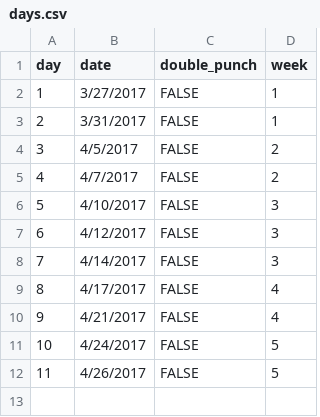
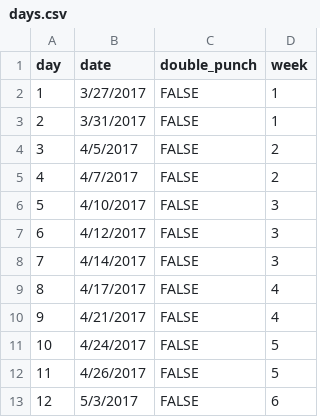
Before and after one commit to camilleniemi/mileageClub2017, a CSV file: data/days.csv, drawn as a sheet.

Commit message:
Added day 12 week 6

```diff
--- a/data/days.csv
+++ b/data/days.csv
@@ -12 +12,2 @@ day,date,double_punch,week
 11,4/26/2017,FALSE,5
+12,5/3/2017,FALSE,6
```
Also changed, not shown: 1 other file.
